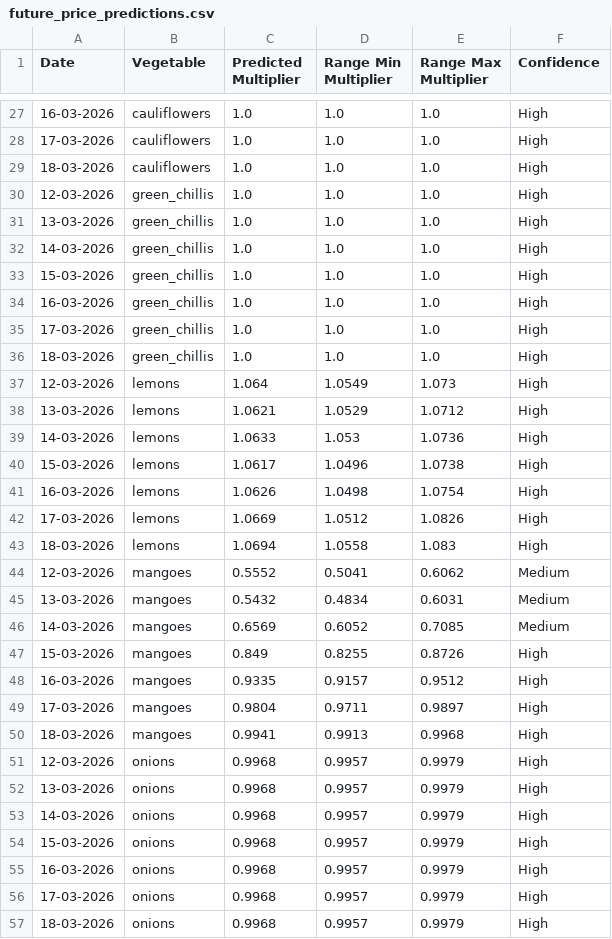
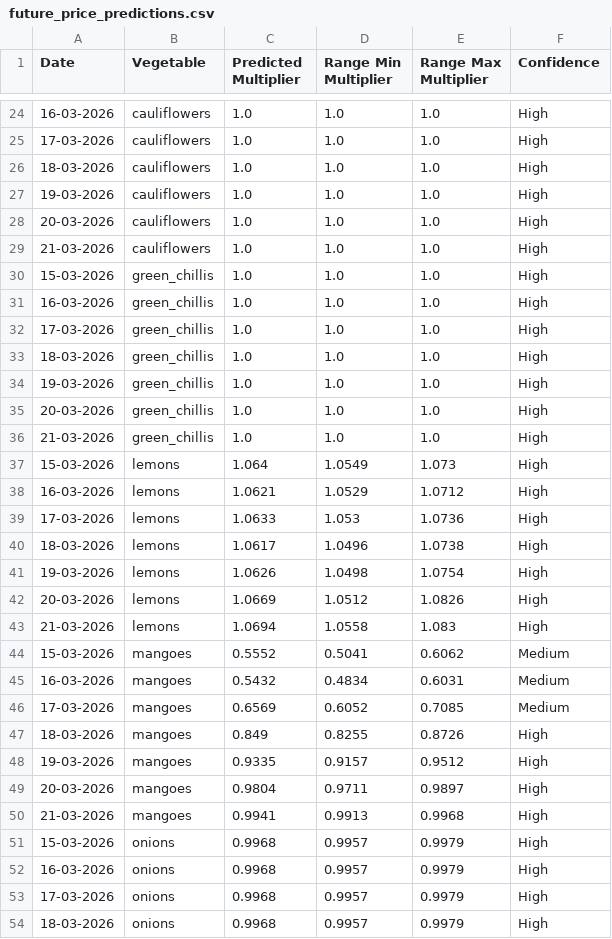
Before and after one commit to Sivaram-Gajivelli/Agrimart, a CSV file: future_price_predictions.csv, drawn as a sheet; only a part is shown, gaps mark what is left out; the diff covers the shown part only.

```diff
--- a/future_price_predictions.csv
+++ b/future_price_predictions.csv
@@ -29,5 +26,5 @@ Date,Vegetable,Predicted Multiplier,Range Min Multiplier,Range Max Multiplier,Co
 18-03-2026,cauliflowers,1.0,1.0,1.0,High
-12-03-2026,green_chillis,1.0,1.0,1.0,High
-13-03-2026,green_chillis,1.0,1.0,1.0,High
-14-03-2026,green_chillis,1.0,1.0,1.0,High
+19-03-2026,cauliflowers,1.0,1.0,1.0,High
+20-03-2026,cauliflowers,1.0,1.0,1.0,High
+21-03-2026,cauliflowers,1.0,1.0,1.0,High
 15-03-2026,green_chillis,1.0,1.0,1.0,High
@@ -36,19 +33,19 @@ Date,Vegetable,Predicted Multiplier,Range Min Multiplier,Range Max Multiplier,Co
 18-03-2026,green_chillis,1.0,1.0,1.0,High
-12-03-2026,lemons,1.064,1.0549,1.073,High
-13-03-2026,lemons,1.0621,1.0529,1.0712,High
-14-03-2026,lemons,1.0633,1.053,1.0736,High
-15-03-2026,lemons,1.0617,1.0496,1.0738,High
-16-03-2026,lemons,1.0626,1.0498,1.0754,High
-17-03-2026,lemons,1.0669,1.0512,1.0826,High
-18-03-2026,lemons,1.0694,1.0558,1.083,High
-12-03-2026,mangoes,0.5552,0.5041,0.6062,Medium
-13-03-2026,mangoes,0.5432,0.4834,0.6031,Medium
-14-03-2026,mangoes,0.6569,0.6052,0.7085,Medium
-15-03-2026,mangoes,0.849,0.8255,0.8726,High
-16-03-2026,mangoes,0.9335,0.9157,0.9512,High
-17-03-2026,mangoes,0.9804,0.9711,0.9897,High
-18-03-2026,mangoes,0.9941,0.9913,0.9968,High
-12-03-2026,onions,0.9968,0.9957,0.9979,High
-13-03-2026,onions,0.9968,0.9957,0.9979,High
-14-03-2026,onions,0.9968,0.9957,0.9979,High
+19-03-2026,green_chillis,1.0,1.0,1.0,High
+20-03-2026,green_chillis,1.0,1.0,1.0,High
+21-03-2026,green_chillis,1.0,1.0,1.0,High
+15-03-2026,lemons,1.064,1.0549,1.073,High
+16-03-2026,lemons,1.0621,1.0529,1.0712,High
+17-03-2026,lemons,1.0633,1.053,1.0736,High
+18-03-2026,lemons,1.0617,1.0496,1.0738,High
+19-03-2026,lemons,1.0626,1.0498,1.0754,High
+20-03-2026,lemons,1.0669,1.0512,1.0826,High
+21-03-2026,lemons,1.0694,1.0558,1.083,High
+15-03-2026,mangoes,0.5552,0.5041,0.6062,Medium
+16-03-2026,mangoes,0.5432,0.4834,0.6031,Medium
+17-03-2026,mangoes,0.6569,0.6052,0.7085,Medium
+18-03-2026,mangoes,0.849,0.8255,0.8726,High
+19-03-2026,mangoes,0.9335,0.9157,0.9512,High
+20-03-2026,mangoes,0.9804,0.9711,0.9897,High
+21-03-2026,mangoes,0.9941,0.9913,0.9968,High
 15-03-2026,onions,0.9968,0.9957,0.9979,High
```
Also changed, not shown: 6 added rows, 6 removed rows and 47 edited cells elsewhere in this file, 30 other files.
